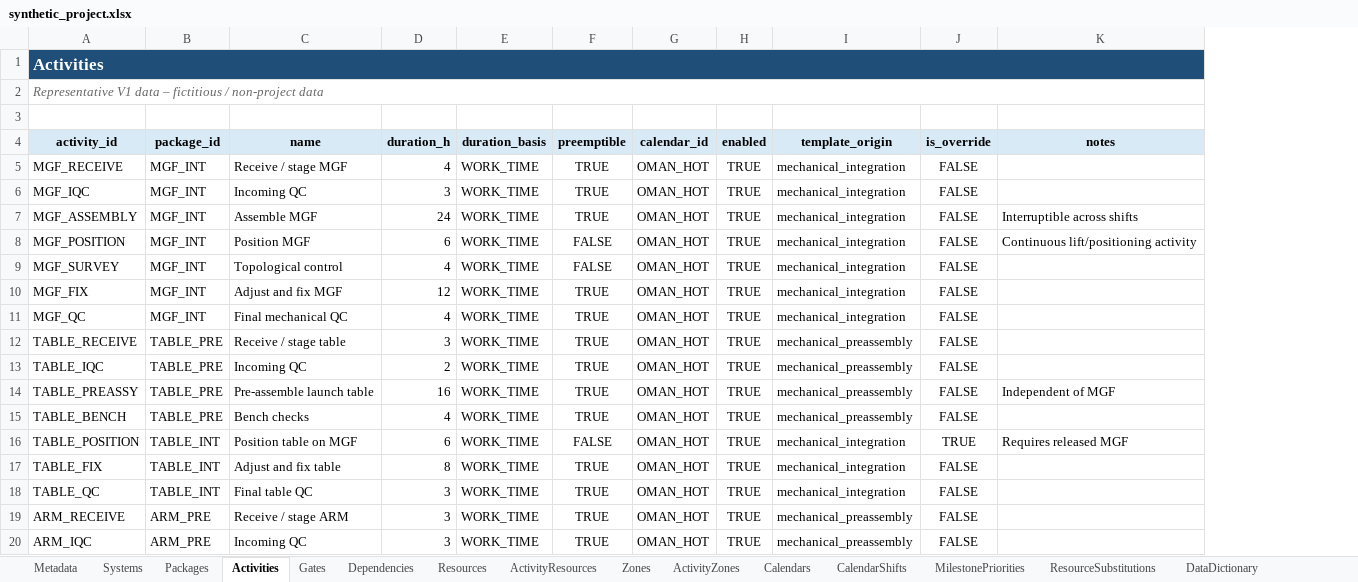
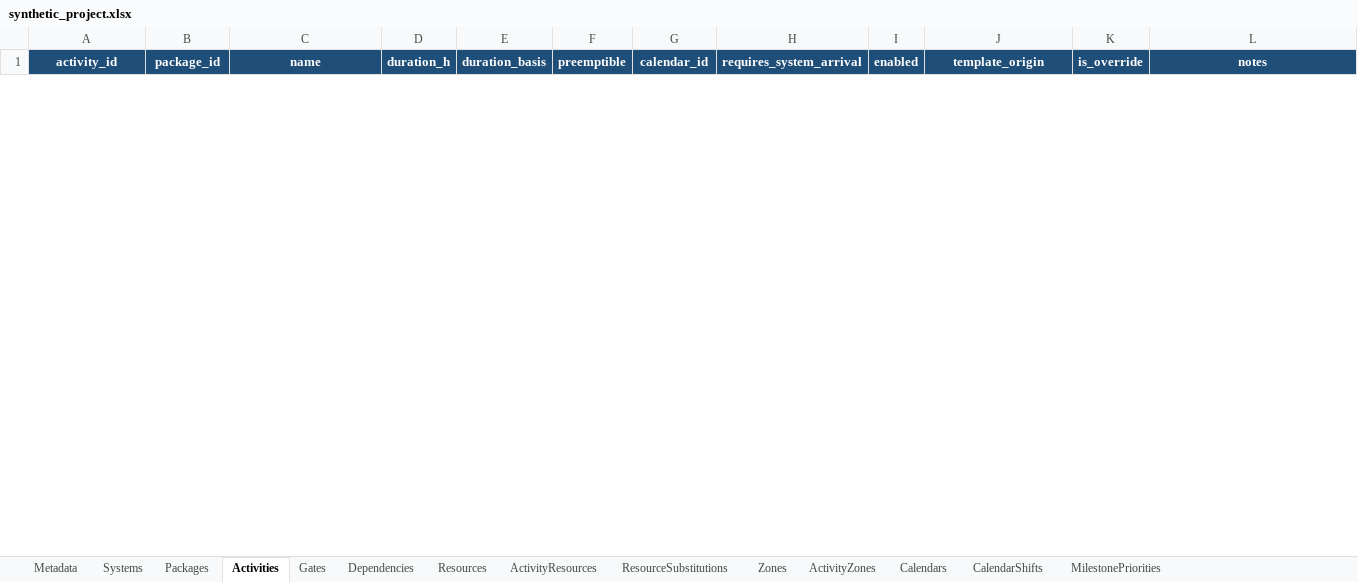
Before and after one commit to Alanb3110/planning-optimizer, an Excel workbook: web/public/synthetic_project.xlsx, sheet Activities, drawn as a sheet; only a part is shown; values as stored, in another font and other column widths than the file's, no borders; table styles not drawn; removed rows and columns are numbered as before the commit, all else as after; the diff covers the shown part only; the diff names each change by its address in the sheet, - before the commit and + after, or states it on an @@ line.

```diff
--- a/web/public/synthetic_project.xlsx (sheet Activities)
+++ b/web/public/synthetic_project.xlsx (sheet Activities)
-sheet tab: DataDictionary
@@ sheet tab order changed: Metadata | Systems | Packages | Activities | Gates | Dependencies | Resources | ActivityResources | ResourceSubstitutions | Zones | ActivityZones | Calendars | CalendarShifts | MilestonePriorities @@
+column H (requires_system_arrival), empty
-row 1: Activities
-row 2: Representative V1 data – fictitious / non-project data
-row 3: (empty)
@@ A1:G1 fill: #D9EAF7 → #1F4E78, text colour: black → #FFFFFF @@
@@ I1:L1 fill: #D9EAF7 → #1F4E78, text colour: black → #FFFFFF @@
-row 5: MGF_RECEIVE | MGF_INT | Receive / stage MGF | 4 | WORK_TIME | TRUE | OMAN_HOT | TRUE | mechanical_integration | FALSE
-row 6: MGF_IQC | MGF_INT | Incoming QC | 3 | WORK_TIME | TRUE | OMAN_HOT | TRUE | mechanical_integration | FALSE
-row 7: MGF_ASSEMBLY | MGF_INT | Assemble MGF | 24 | WORK_TIME | TRUE | OMAN_HOT | TRUE | mechanical_integration | FALSE | Interruptible across shifts
-row 8: MGF_POSITION | MGF_INT | Position MGF | 6 | WORK_TIME | FALSE | OMAN_HOT | TRUE | mechanical_integration | FALSE | Continuous lift/positioning activity
-row 9: MGF_SURVEY | MGF_INT | Topological control | 4 | WORK_TIME | FALSE | OMAN_HOT | TRUE | mechanical_integration | FALSE
-row 10: MGF_FIX | MGF_INT | Adjust and fix MGF | 12 | WORK_TIME | TRUE | OMAN_HOT | TRUE | mechanical_integration | FALSE
-row 11: MGF_QC | MGF_INT | Final mechanical QC | 4 | WORK_TIME | TRUE | OMAN_HOT | TRUE | mechanical_integration | FALSE
-row 12: TABLE_RECEIVE | TABLE_PRE | Receive / stage table | 3 | WORK_TIME | TRUE | OMAN_HOT | TRUE | mechanical_preassembly | FALSE
-row 13: TABLE_IQC | TABLE_PRE | Incoming QC | 2 | WORK_TIME | TRUE | OMAN_HOT | TRUE | mechanical_preassembly | FALSE
-row 14: TABLE_PREASSY | TABLE_PRE | Pre-assemble launch table | 16 | WORK_TIME | TRUE | OMAN_HOT | TRUE | mechanical_preassembly | FALSE | Independent of MGF
-row 15: TABLE_BENCH | TABLE_PRE | Bench checks | 4 | WORK_TIME | TRUE | OMAN_HOT | TRUE | mechanical_preassembly | FALSE
-row 16: TABLE_POSITION | TABLE_INT | Position table on MGF | 6 | WORK_TIME | FALSE | OMAN_HOT | TRUE | mechanical_integration | TRUE | Requires released MGF
-row 17: TABLE_FIX | TABLE_INT | Adjust and fix table | 8 | WORK_TIME | TRUE | OMAN_HOT | TRUE | mechanical_integration | FALSE
-row 18: TABLE_QC | TABLE_INT | Final table QC | 3 | WORK_TIME | TRUE | OMAN_HOT | TRUE | mechanical_integration | FALSE
-row 19: ARM_RECEIVE | ARM_PRE | Receive / stage ARM | 3 | WORK_TIME | TRUE | OMAN_HOT | TRUE | mechanical_preassembly | FALSE
-row 20: ARM_IQC | ARM_PRE | Incoming QC | 3 | WORK_TIME | TRUE | OMAN_HOT | TRUE | mechanical_preassembly | FALSE
```
Also changed, not shown: 3 added rows, 35 removed rows and 18 edited cells elsewhere in this sheet, sheet Dependencies, sheet ActivityResources, sheet ActivityZones, sheet Gates, sheet CalendarShifts, sheet Packages, 7 more sheets, 13 other files.
